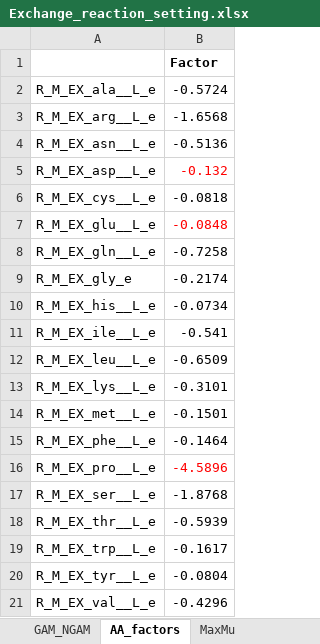
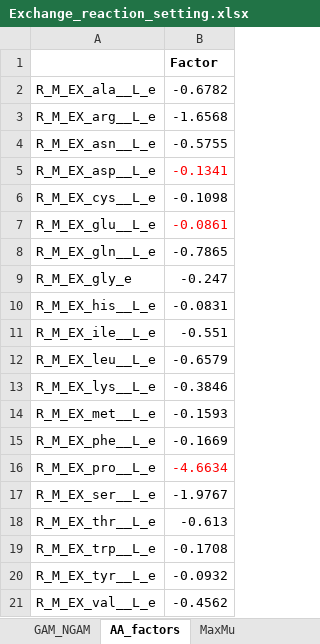
Before and after one commit to SysBioChalmers/pcLactis, an Excel workbook: Simulations/Exchange_reaction_setting.xlsx, sheet AA_factors, drawn as a sheet; values as stored, in another font and other column widths than the file's, no borders; the diff names each change by its address in the sheet, - before the commit and + after, or states it on an @@ line.

```diff
--- a/Simulations/Exchange_reaction_setting.xlsx (sheet AA_factors)
+++ b/Simulations/Exchange_reaction_setting.xlsx (sheet AA_factors)
-B2: -0.5724
+B2: -0.6782
-B4: -0.5136
+B4: -0.5755
-B5: -0.132
+B5: -0.1341
-B6: -0.0818
+B6: -0.1098
-B7: -0.0848
+B7: -0.0861
-B8: -0.7258
+B8: -0.7865
-B9: -0.2174
+B9: -0.247
-B10: -0.0734
+B10: -0.0831
-B11: -0.541
+B11: -0.551
-B12: -0.6509
+B12: -0.6579
-B13: -0.3101
+B13: -0.3846
-B14: -0.1501
+B14: -0.1593
-B15: -0.1464
+B15: -0.1669
-B16: -4.5896
+B16: -4.6634
-B17: -1.8768
+B17: -1.9767
-B18: -0.5939
+B18: -0.613
-B19: -0.1617
+B19: -0.1708
-B20: -0.0804
+B20: -0.0932
-B21: -0.4296
+B21: -0.4562
```
Also changed, not shown: other sheet tabs, charts or pictures, 35 other files.
